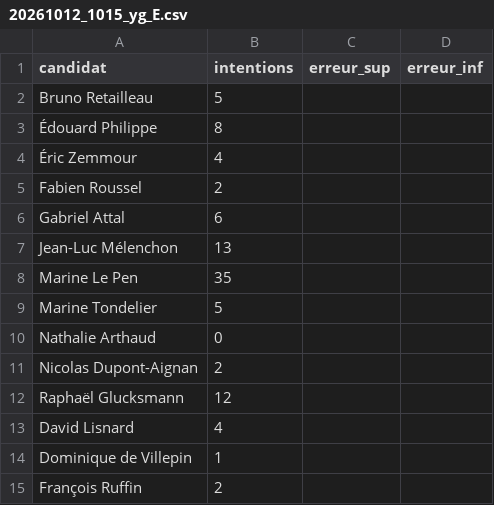
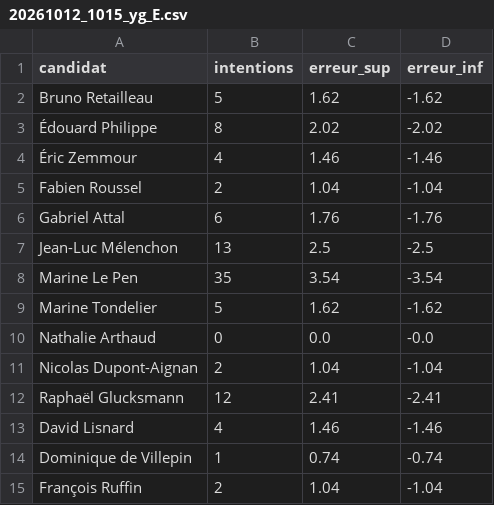
Before and after one commit to MieuxVoter/presidentielle2027, a CSV file: polls/20261012_1015_yg_E.csv, drawn as a sheet.

```diff
--- a/polls/20261012_1015_yg_E.csv
+++ b/polls/20261012_1015_yg_E.csv
@@ -1,15 +1,15 @@
 candidat,intentions,erreur_sup,erreur_inf
-Bruno Retailleau,5,,
-Édouard Philippe,8,,
-Éric Zemmour,4,,
-Fabien Roussel,2,,
-Gabriel Attal,6,,
-Jean-Luc Mélenchon,13,,
-Marine Le Pen,35,,
-Marine Tondelier,5,,
-Nathalie Arthaud,0,,
-Nicolas Dupont-Aignan,2,,
-Raphaël Glucksmann,12,,
-David Lisnard,4,,
-Dominique de Villepin,1,,
-François Ruffin,2,,
+Bruno Retailleau,5,1.62,-1.62
+Édouard Philippe,8,2.02,-2.02
+Éric Zemmour,4,1.46,-1.46
+Fabien Roussel,2,1.04,-1.04
+Gabriel Attal,6,1.76,-1.76
+Jean-Luc Mélenchon,13,2.5,-2.5
+Marine Le Pen,35,3.54,-3.54
+Marine Tondelier,5,1.62,-1.62
+Nathalie Arthaud,0,0.0,-0.0
+Nicolas Dupont-Aignan,2,1.04,-1.04
+Raphaël Glucksmann,12,2.41,-2.41
+David Lisnard,4,1.46,-1.46
+Dominique de Villepin,1,0.74,-0.74
+François Ruffin,2,1.04,-1.04
```
Also changed, not shown: polls/20261012_1015_yg_A.csv, polls/20261012_1015_yg_B.csv, 11 other files.
